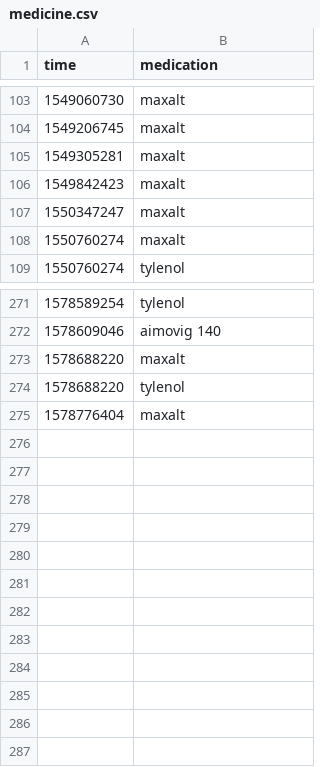
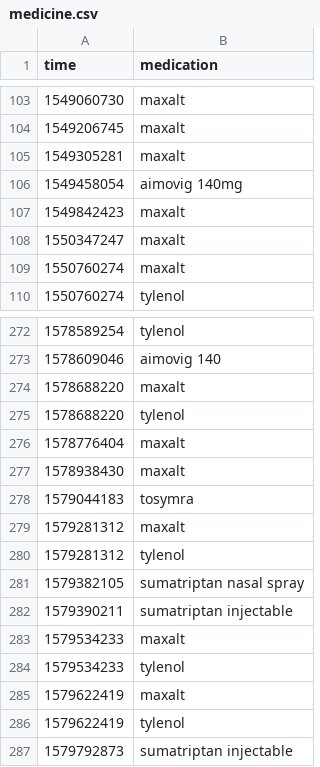
Before and after one commit to alex-berliner/biometrics, a CSV file: data/medicine.csv, drawn as a sheet; only a part is shown, gaps mark what is left out.

Commit message:
Get medicine stats

```diff
--- a/data/medicine.csv
+++ b/data/medicine.csv
@@ -105,2 +105,3 @@ time,medication
 1549305281,maxalt
+1549458054,aimovig 140mg
 1549842423,maxalt
@@ -275 +276,12 @@ time,medication
 1578776404,maxalt
+1578938430,maxalt
+1579044183,tosymra
+1579281312,maxalt
+1579281312,tylenol
+1579382105,sumatriptan nasal spray
+1579390211,sumatriptan injectable
+1579534233,maxalt
+1579534233,tylenol
+1579622419,maxalt
+1579622419,tylenol
+1579792873,sumatriptan injectable
```
Also changed, not shown: data/headache.csv, 7 other files.
